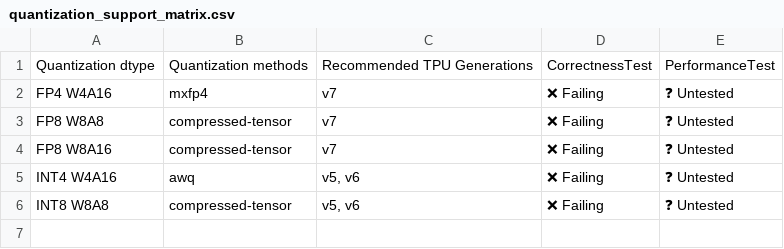
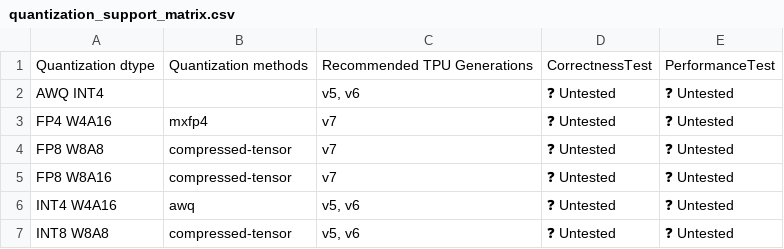
Before and after one commit to vllm-project/tpu-inference, a CSV file: support_matrices/release/v7x/flax_nnx/quantization_support_matrix.csv, drawn as a sheet.

Commit message:
populate v0.18.0 support matrices (#2281)
Signed-off-by: Johnny Yang <johnnyyang@google.com>

```diff
--- a/support_matrices/release/v7x/flax_nnx/quantization_support_matrix.csv
+++ b/support_matrices/release/v7x/flax_nnx/quantization_support_matrix.csv
@@ -1,6 +1,7 @@
 Quantization dtype,Quantization methods,Recommended TPU Generations,CorrectnessTest,PerformanceTest
-"FP4 W4A16",mxfp4,v7,❌ Failing,❓ Untested
-"FP8 W8A8",compressed-tensor,v7,❌ Failing,❓ Untested
-"FP8 W8A16",compressed-tensor,v7,❌ Failing,❓ Untested
-"INT4 W4A16",awq,"v5, v6",❌ Failing,❓ Untested
-"INT8 W8A8",compressed-tensor,"v5, v6",❌ Failing,❓ Untested
+"AWQ INT4",,"v5, v6",❓ Untested,❓ Untested
+"FP4 W4A16",mxfp4,v7,❓ Untested,❓ Untested
+"FP8 W8A8",compressed-tensor,v7,❓ Untested,❓ Untested
+"FP8 W8A16",compressed-tensor,v7,❓ Untested,❓ Untested
+"INT4 W4A16",awq,"v5, v6",❓ Untested,❓ Untested
+"INT8 W8A8",compressed-tensor,"v5, v6",❓ Untested,❓ Untested
```
Also changed, not shown: support_matrices/release/v6e/default/feature_support_matrix.csv, support_matrices/release/v6e/flax_nnx/feature_support_matrix.csv, 22 other files.
